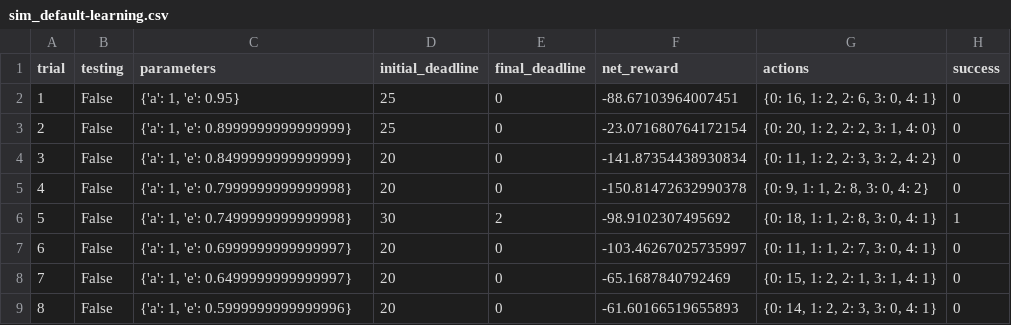
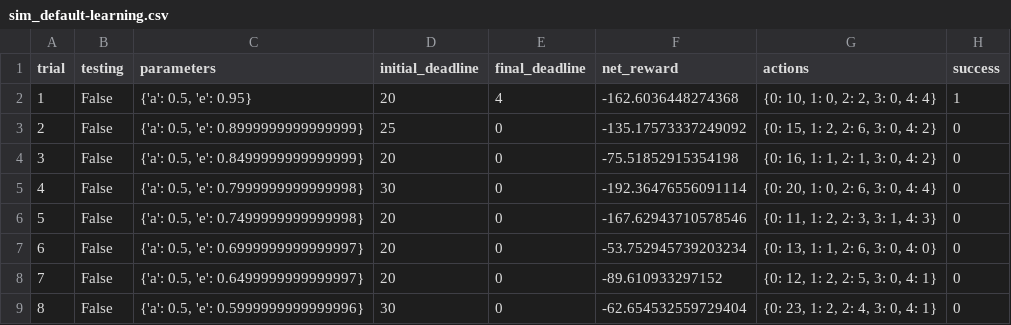
Before and after one commit to darkice1/smartcab, a CSV file: logs/sim_default-learning.csv, drawn as a sheet; only a part is shown; the diff covers the shown part only.

```diff
--- a/logs/sim_default-learning.csv
+++ b/logs/sim_default-learning.csv
@@ -1,9 +1,9 @@
 trial,testing,parameters,initial_deadline,final_deadline,net_reward,actions,success
-1,False,"{'a': 1, 'e': 0.95}",25,0,-88.67103964007451,"{0: 16, 1: 2, 2: 6, 3: 0, 4: 1}",0
-2,False,"{'a': 1, 'e': 0.8999999999999999}",25,0,-23.071680764172154,"{0: 20, 1: 2, 2: 2, 3: 1, 4: 0}",0
-3,False,"{'a': 1, 'e': 0.8499999999999999}",20,0,-141.87354438930834,"{0: 11, 1: 2, 2: 3, 3: 2, 4: 2}",0
-4,False,"{'a': 1, 'e': 0.7999999999999998}",20,0,-150.81472632990378,"{0: 9, 1: 1, 2: 8, 3: 0, 4: 2}",0
-5,False,"{'a': 1, 'e': 0.7499999999999998}",30,2,-98.9102307495692,"{0: 18, 1: 1, 2: 8, 3: 0, 4: 1}",1
-6,False,"{'a': 1, 'e': 0.6999999999999997}",20,0,-103.46267025735997,"{0: 11, 1: 1, 2: 7, 3: 0, 4: 1}",0
-7,False,"{'a': 1, 'e': 0.6499999999999997}",20,0,-65.1687840792469,"{0: 15, 1: 2, 2: 1, 3: 1, 4: 1}",0
-8,False,"{'a': 1, 'e': 0.5999999999999996}",20,0,-61.60166519655893,"{0: 14, 1: 2, 2: 3, 3: 0, 4: 1}",0
+1,False,"{'a': 0.5, 'e': 0.95}",20,4,-162.6036448274368,"{0: 10, 1: 0, 2: 2, 3: 0, 4: 4}",1
+2,False,"{'a': 0.5, 'e': 0.8999999999999999}",25,0,-135.17573337249092,"{0: 15, 1: 2, 2: 6, 3: 0, 4: 2}",0
+3,False,"{'a': 0.5, 'e': 0.8499999999999999}",20,0,-75.51852915354198,"{0: 16, 1: 1, 2: 1, 3: 0, 4: 2}",0
+4,False,"{'a': 0.5, 'e': 0.7999999999999998}",30,0,-192.36476556091114,"{0: 20, 1: 0, 2: 6, 3: 0, 4: 4}",0
+5,False,"{'a': 0.5, 'e': 0.7499999999999998}",20,0,-167.62943710578546,"{0: 11, 1: 2, 2: 3, 3: 1, 4: 3}",0
+6,False,"{'a': 0.5, 'e': 0.6999999999999997}",20,0,-53.752945739203234,"{0: 13, 1: 1, 2: 6, 3: 0, 4: 0}",0
+7,False,"{'a': 0.5, 'e': 0.6499999999999997}",20,0,-89.610933297152,"{0: 12, 1: 2, 2: 5, 3: 0, 4: 1}",0
+8,False,"{'a': 0.5, 'e': 0.5999999999999996}",30,0,-62.654532559729404,"{0: 23, 1: 2, 2: 4, 3: 0, 4: 1}",0
```
Also changed, not shown: 93 edited cells elsewhere in this file, logs/sim_improved-learning.csv, 5 other files.
